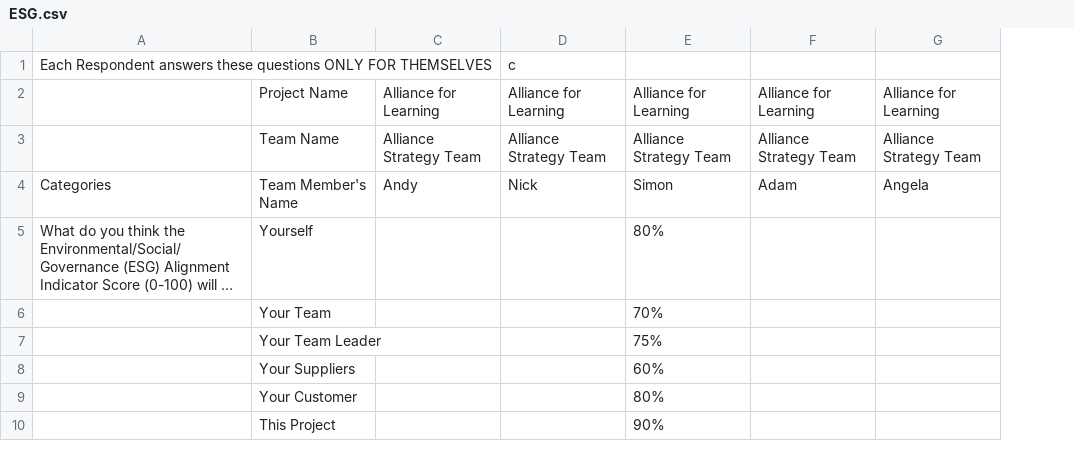
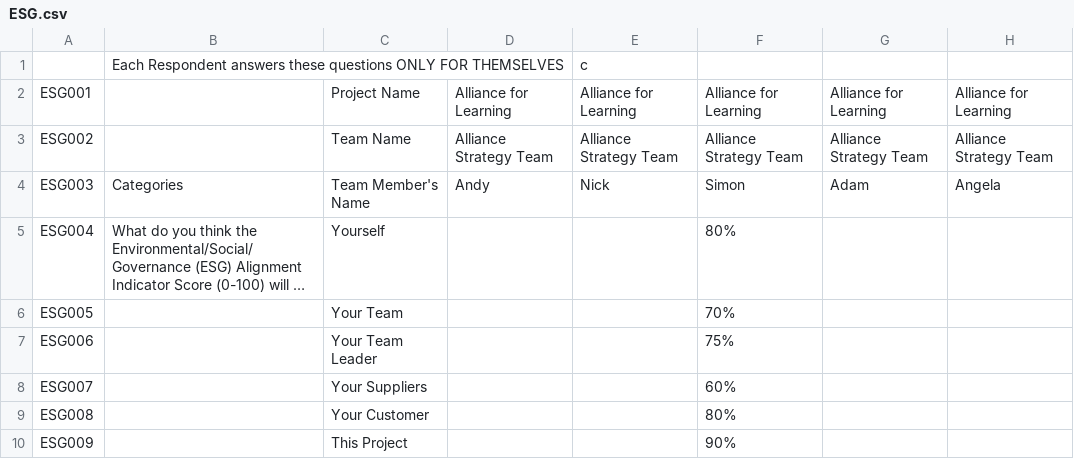
Before and after one commit to AshishHestabit/PythonAutomateSheetData, a CSV file: RawData/ESG.csv, drawn as a sheet; only a part is shown; long unchanged cells end in …; the diff names each change by its address in the sheet, - before the commit and + after, or states it on an @@ line.

```diff
--- a/RawData/ESG.csv
+++ b/RawData/ESG.csv
+column A, rows 2-10: ESG001 | ESG002 | ESG003 | ESG004 | ESG005 | ESG006 | ESG007 | ESG008 | ESG009
```
Also changed, not shown: RawData/DEI.csv, RawData/Member Ratings.csv, 21 other files.
